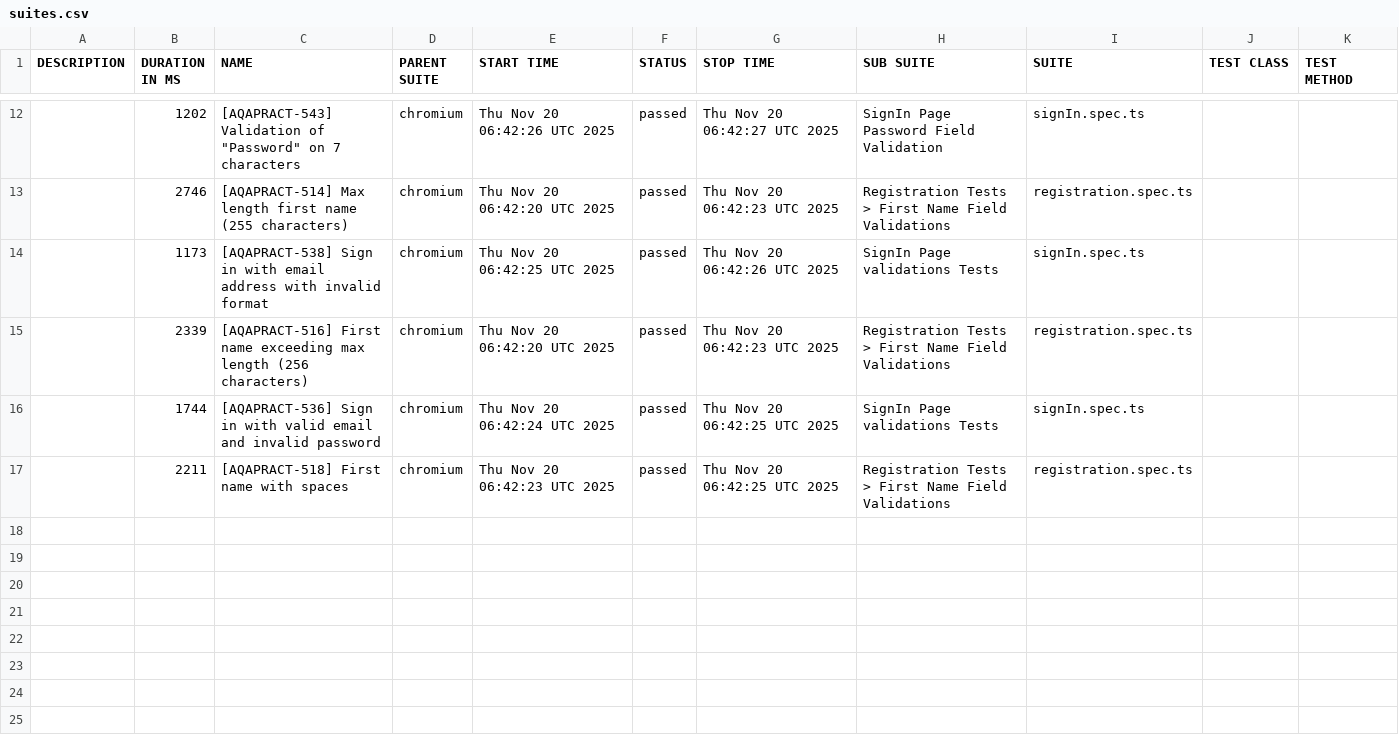
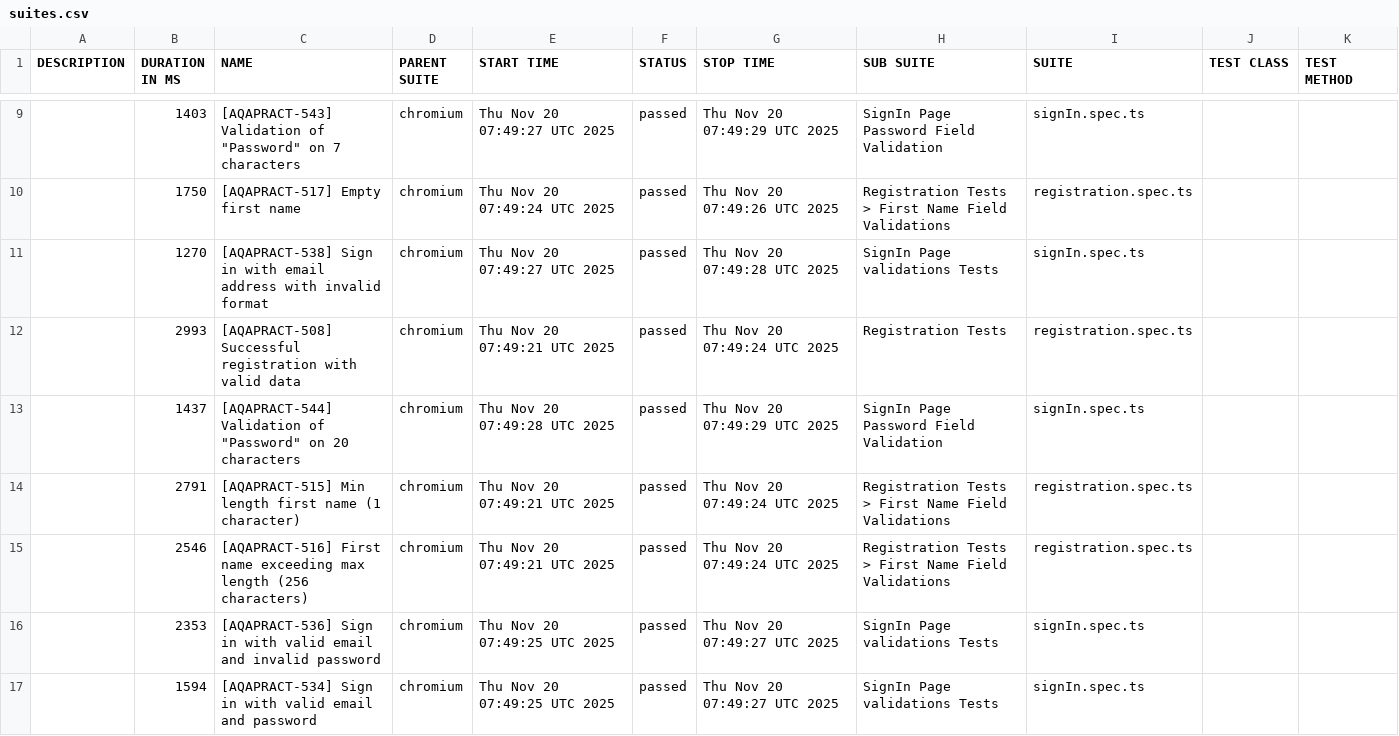
Before and after one commit to DivyaBH237/playwright-typescript, a CSV file: data/suites.csv, drawn as a sheet; only a part is shown, gaps mark what is left out; the diff covers the shown part only.

```diff
--- a/data/suites.csv
+++ b/data/suites.csv
@@ -12,6 +9,9 @@
-"","1202","[AQAPRACT-543] Validation of ""Password"" on 7 characters","chromium","Thu Nov 20 06:42:26 UTC 2025","passed","Thu Nov 20 06:42:27 UTC 2025","SignIn Page Password Field Validation","signIn.spec.ts","",""
-"","2746","[AQAPRACT-514] Max length first name (255 characters)","chromium","Thu Nov 20 06:42:20 UTC 2025","passed","Thu Nov 20 06:42:23 UTC 2025","Registration Tests > First Name Field Validations","registration.spec.ts","",""
-"","1173","[AQAPRACT-538] Sign in with email address with invalid format","chromium","Thu Nov 20 06:42:25 UTC 2025","passed","Thu Nov 20 06:42:26 UTC 2025","SignIn Page validations Tests","signIn.spec.ts","",""
-"","2339","[AQAPRACT-516] First name exceeding max length (256 characters)","chromium","Thu Nov 20 06:42:20 UTC 2025","passed","Thu Nov 20 06:42:23 UTC 2025","Registration Tests > First Name Field Validations","registration.spec.ts","",""
-"","1744","[AQAPRACT-536] Sign in with valid email and invalid password","chromium","Thu Nov 20 06:42:24 UTC 2025","passed","Thu Nov 20 06:42:25 UTC 2025","SignIn Page validations Tests","signIn.spec.ts","",""
-"","2211","[AQAPRACT-518] First name with spaces","chromium","Thu Nov 20 06:42:23 UTC 2025","passed","Thu Nov 20 06:42:25 UTC 2025","Registration Tests > First Name Field Validations","registration.spec.ts","",""
+"","1403","[AQAPRACT-543] Validation of ""Password"" on 7 characters","chromium","Thu Nov 20 07:49:27 UTC 2025","passed","Thu Nov 20 07:49:29 UTC 2025","SignIn Page Password Field Validation","signIn.spec.ts","",""
+"","1750","[AQAPRACT-517] Empty first name","chromium","Thu Nov 20 07:49:24 UTC 2025","passed","Thu Nov 20 07:49:26 UTC 2025","Registration Tests > First Name Field Validations","registration.spec.ts","",""
+"","1270","[AQAPRACT-538] Sign in with email address with invalid format","chromium","Thu Nov 20 07:49:27 UTC 2025","passed","Thu Nov 20 07:49:28 UTC 2025","SignIn Page validations Tests","signIn.spec.ts","",""
+"","2993","[AQAPRACT-508] Successful registration with valid data","chromium","Thu Nov 20 07:49:21 UTC 2025","passed","Thu Nov 20 07:49:24 UTC 2025","Registration Tests","registration.spec.ts","",""
+"","1437","[AQAPRACT-544] Validation of ""Password"" on 20 characters","chromium","Thu Nov 20 07:49:28 UTC 2025","passed","Thu Nov 20 07:49:29 UTC 2025","SignIn Page Password Field Validation","signIn.spec.ts","",""
+"","2791","[AQAPRACT-515] Min length first name (1 character)","chromium","Thu Nov 20 07:49:21 UTC 2025","passed","Thu Nov 20 07:49:24 UTC 2025","Registration Tests > First Name Field Validations","registration.spec.ts","",""
+"","2546","[AQAPRACT-516] First name exceeding max length (256 characters)","chromium","Thu Nov 20 07:49:21 UTC 2025","passed","Thu Nov 20 07:49:24 UTC 2025","Registration Tests > First Name Field Validations","registration.spec.ts","",""
+"","2353","[AQAPRACT-536] Sign in with valid email and invalid password","chromium","Thu Nov 20 07:49:25 UTC 2025","passed","Thu Nov 20 07:49:27 UTC 2025","SignIn Page validations Tests","signIn.spec.ts","",""
+"","1594","[AQAPRACT-534] Sign in with valid email and password","chromium","Thu Nov 20 07:49:25 UTC 2025","passed","Thu Nov 20 07:49:27 UTC 2025","SignIn Page validations Tests","signIn.spec.ts","",""
```
Also changed, not shown: 1 added row, 4 removed rows and 25 edited cells elsewhere in this file, 46 other files.
